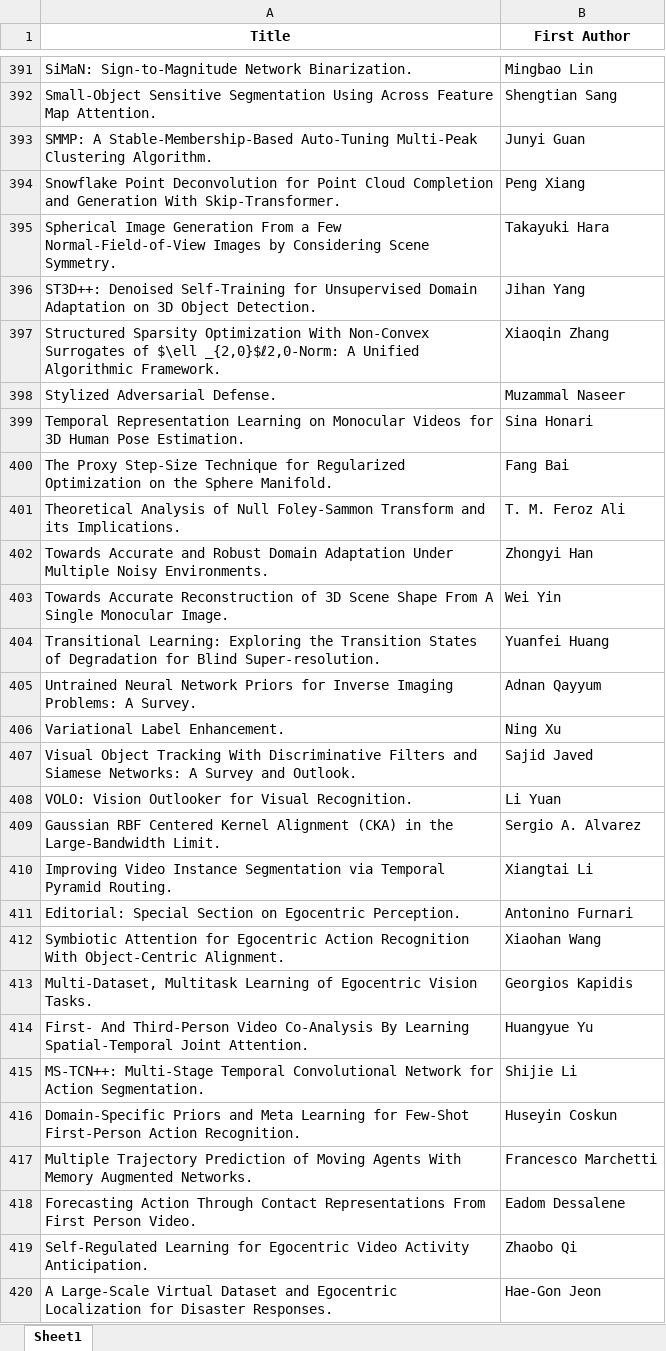
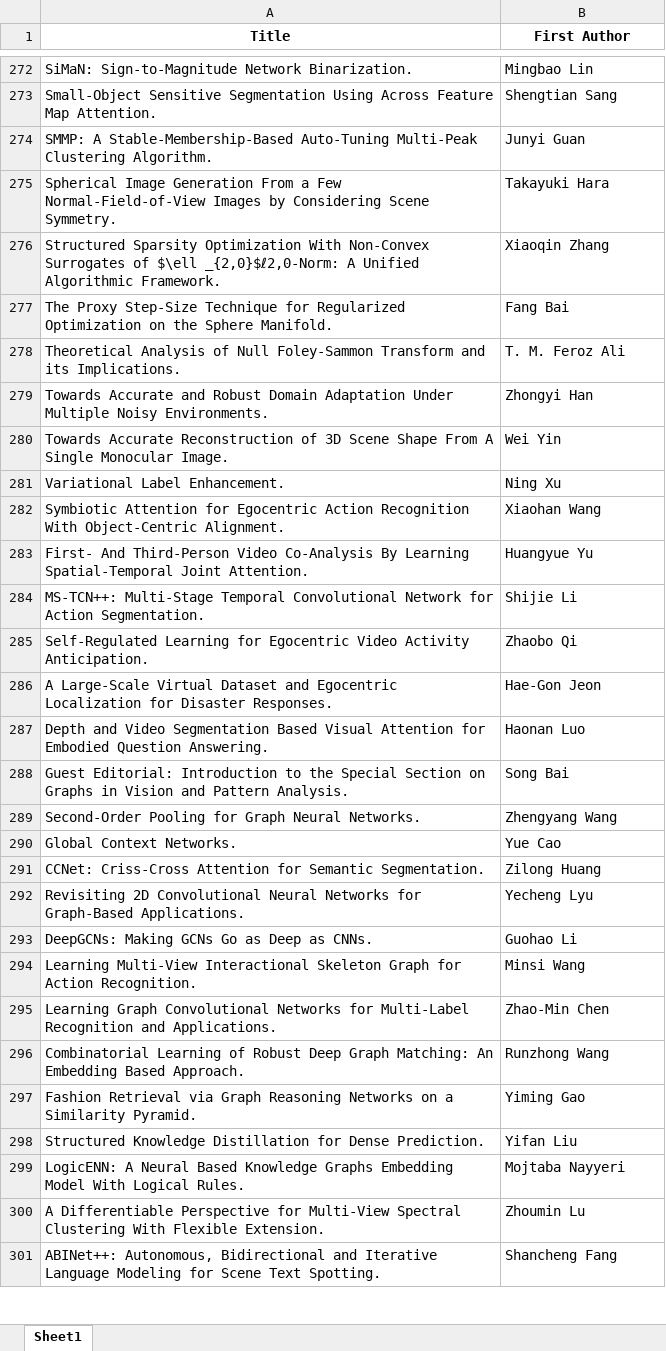
Before and after one commit to ranxi2001/dblp-conference-author-article-collect, an Excel workbook: filtered_titles_and_authors.xlsx, sheet Sheet1, drawn as a sheet; only a part is shown, gaps mark what is left out; the shorter side is filled out with more unchanged rows; values as stored, in another font and other column widths than the file's, no borders; the diff covers the shown part only; the diff names each change by its address in the sheet, - before the commit and + after, or states it on an @@ line.

```diff
--- a/filtered_titles_and_authors.xlsx (sheet Sheet1)
+++ b/filtered_titles_and_authors.xlsx (sheet Sheet1)
-row 394: Snowflake Point Deconvolution for Point Cloud Completion and Generation With Skip-Transformer. | Peng Xiang
-row 396: ST3D++: Denoised Self-Training for Unsupervised Domain Adaptation on 3D Object Detection. | Jihan Yang
-row 398: Stylized Adversarial Defense. | Muzammal Naseer
-row 399: Temporal Representation Learning on Monocular Videos for 3D Human Pose Estimation. | Sina Honari
-row 404: Transitional Learning: Exploring the Transition States of Degradation for Blind Super-resolution. | Yuanfei Huang
-row 405: Untrained Neural Network Priors for Inverse Imaging Problems: A Survey. | Adnan Qayyum
-row 407: Visual Object Tracking With Discriminative Filters and Siamese Networks: A Survey and Outlook. | Sajid Javed
-row 408: VOLO: Vision Outlooker for Visual Recognition. | Li Yuan
-row 409: Gaussian RBF Centered Kernel Alignment (CKA) in the Large-Bandwidth Limit. | Sergio A. Alvarez
-row 410: Improving Video Instance Segmentation via Temporal Pyramid Routing. | Xiangtai Li
-row 411: Editorial: Special Section on Egocentric Perception. | Antonino Furnari
-row 413: Multi-Dataset, Multitask Learning of Egocentric Vision Tasks. | Georgios Kapidis
-row 416: Domain-Specific Priors and Meta Learning for Few-Shot First-Person Action Recognition. | Huseyin Coskun
-row 417: Multiple Trajectory Prediction of Moving Agents With Memory Augmented Networks. | Francesco Marchetti
-row 418: Forecasting Action Through Contact Representations From First Person Video. | Eadom Dessalene
```
Also changed, not shown: 172 removed rows elsewhere in this sheet, 2 other files.
